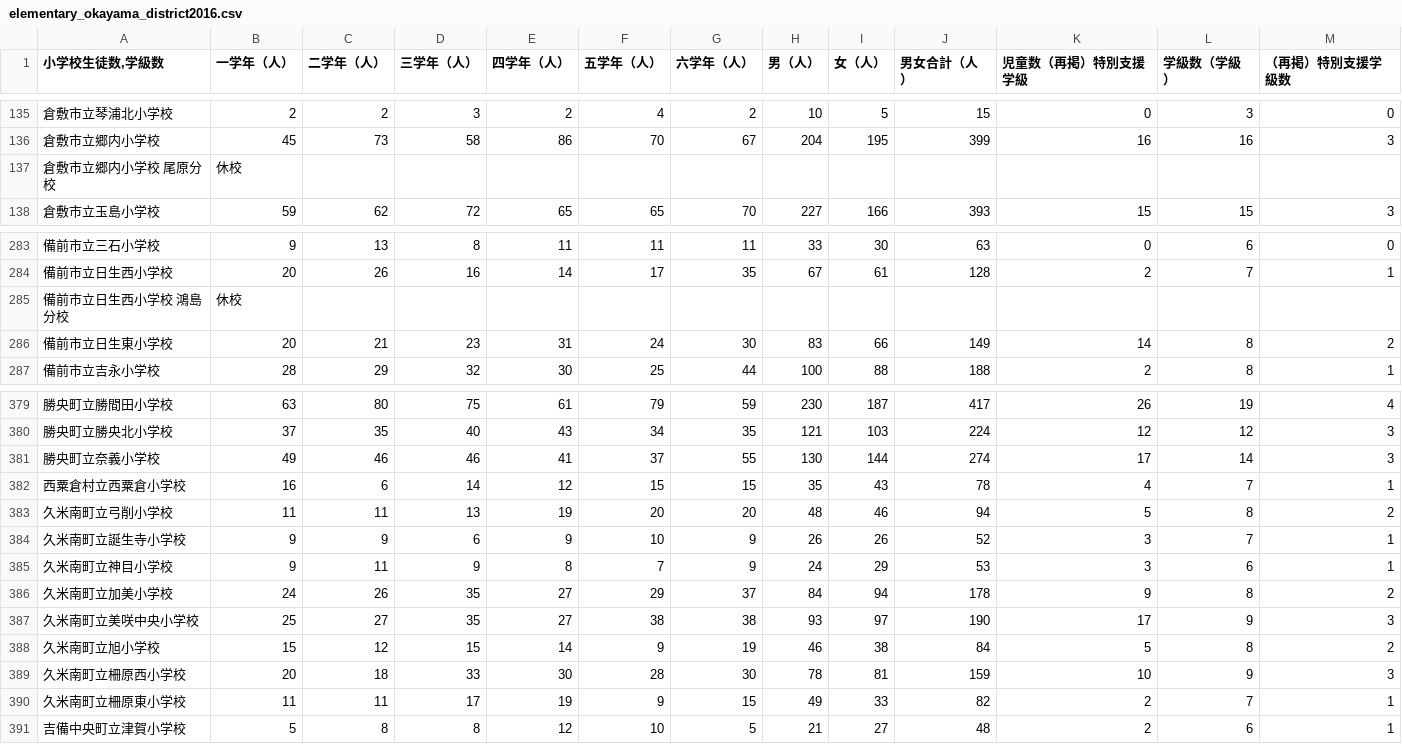
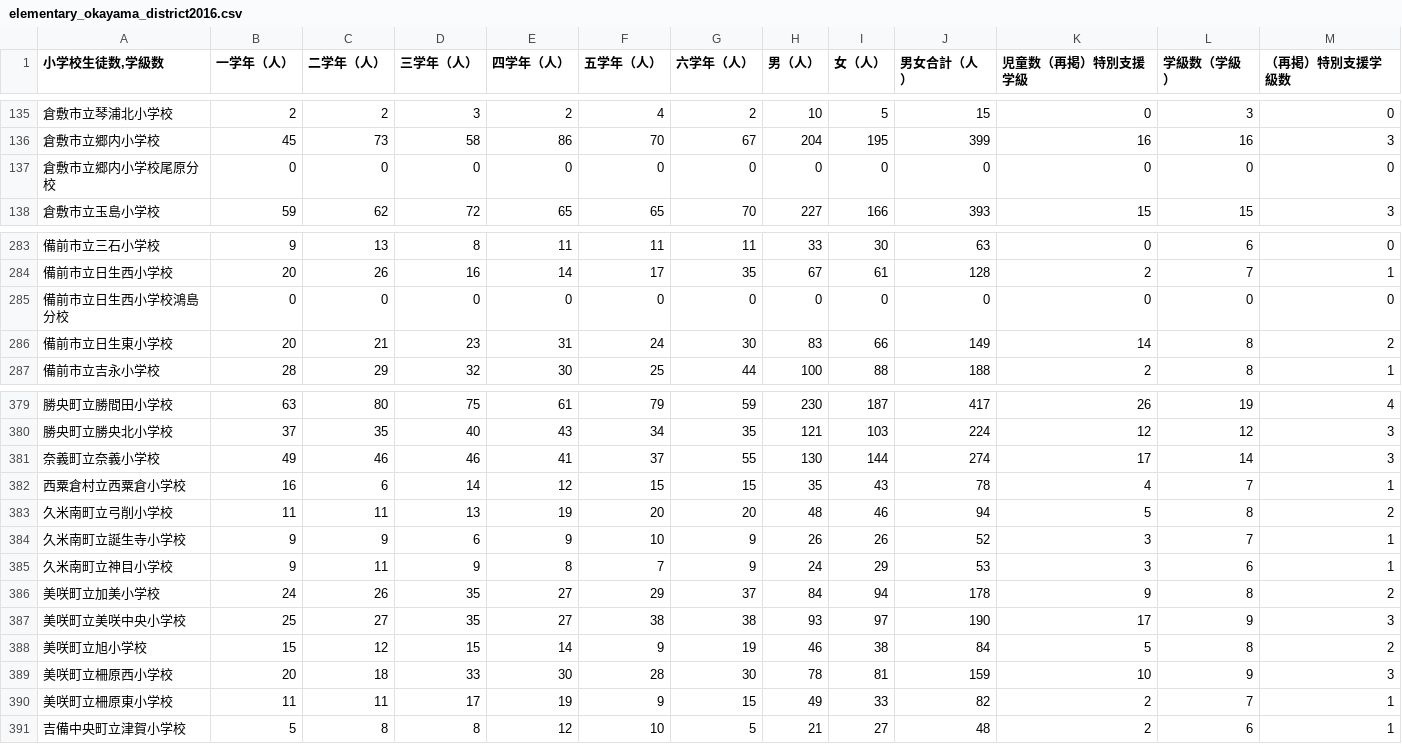
Before and after one commit to data-cradle/seseki_viewer, a CSV file: sample_data/elementary_okayama_district2016.csv, drawn as a sheet; only a part is shown, gaps mark what is left out.

```diff
--- a/sample_data/elementary_okayama_district2016.csv
+++ b/sample_data/elementary_okayama_district2016.csv
@@ -136,3 +136,3 @@
 倉敷市立郷内小学校,45,73,58,86,70,67,204,195,399,16,16,3
-倉敷市立郷内小学校　尾原分校,休校,,,,,,,,,,,
+倉敷市立郷内小学校尾原分校,0,0,0,0,0,0,0,0,0,0,0,0
 倉敷市立玉島小学校,59,62,72,65,65,70,227,166,393,15,15,3
@@ -284,3 +284,3 @@
 備前市立日生西小学校,20,26,16,14,17,35,67,61,128,2,7,1
-備前市立日生西小学校　鴻島分校,休校,,,,,,,,,,,
+備前市立日生西小学校鴻島分校,0,0,0,0,0,0,0,0,0,0,0,0
 備前市立日生東小学校,20,21,23,31,24,30,83,66,149,14,8,2
@@ -380,3 +380,3 @@
 勝央町立勝央北小学校,37,35,40,43,34,35,121,103,224,12,12,3
-勝央町立奈義小学校,49,46,46,41,37,55,130,144,274,17,14,3
+奈義町立奈義小学校,49,46,46,41,37,55,130,144,274,17,14,3
 西粟倉村立西粟倉小学校,16,6,14,12,15,15,35,43,78,4,7,1
@@ -385,7 +385,7 @@
 久米南町立神目小学校,9,11,9,8,7,9,24,29,53,3,6,1
-久米南町立加美小学校,24,26,35,27,29,37,84,94,178,9,8,2
-久米南町立美咲中央小学校,25,27,35,27,38,38,93,97,190,17,9,3
-久米南町立旭小学校,15,12,15,14,9,19,46,38,84,5,8,2
-久米南町立柵原西小学校,20,18,33,30,28,30,78,81,159,10,9,3
-久米南町立柵原東小学校,11,11,17,19,9,15,49,33,82,2,7,1
+美咲町立加美小学校,24,26,35,27,29,37,84,94,178,9,8,2
+美咲町立美咲中央小学校,25,27,35,27,38,38,93,97,190,17,9,3
+美咲町立旭小学校,15,12,15,14,9,19,46,38,84,5,8,2
+美咲町立柵原西小学校,20,18,33,30,28,30,78,81,159,10,9,3
+美咲町立柵原東小学校,11,11,17,19,9,15,49,33,82,2,7,1
 吉備中央町立津賀小学校,5,8,8,12,10,5,21,27,48,2,6,1
```
Also changed, not shown: sample_data/elementary_okayama_district2017.csv, sample_data/elementary_okayama_district2018.csv, 11 other files.
